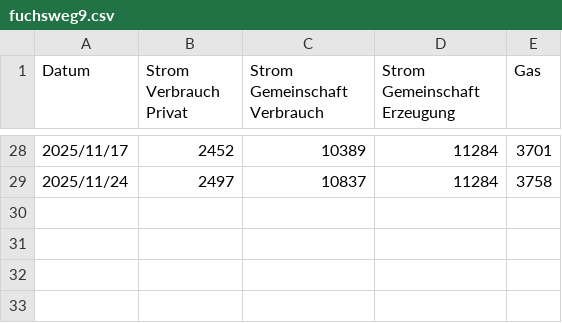
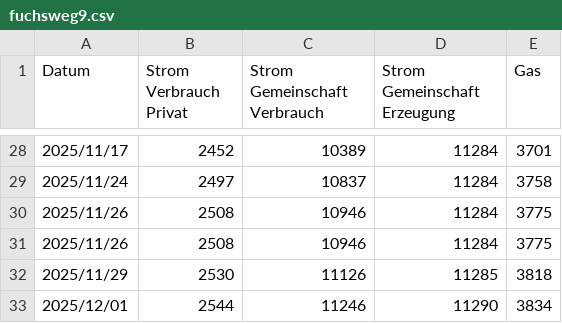
Before and after one commit to stepga/fuchsweg9stats, a CSV file: fuchsweg9.csv, drawn as a sheet; only a part is shown, gaps mark what is left out.

```diff
--- a/fuchsweg9.csv
+++ b/fuchsweg9.csv
@@ -29 +29,5 @@ Datum,Strom Verbrauch Privat,Strom Gemeinschaft Verbrauch,Strom Gemeinschaft Erz
 2025/11/24, 2497,10837, 11284, 3758
+2025/11/26, 2508,10946, 11284, 3775
+2025/11/26, 2508,10946, 11284, 3775
+2025/11/29, 2530,11126, 11285, 3818
+2025/12/01, 2544,11246, 11290, 3834
```
Also changed, not shown: lwpstats.csv.
